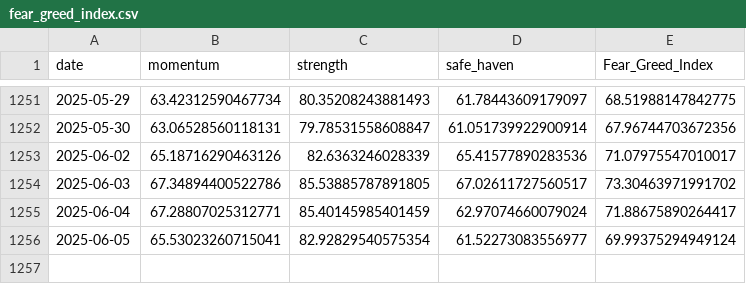
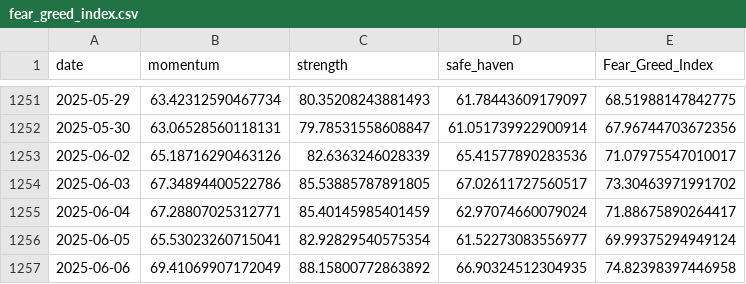
Before and after one commit to callagano/MarketMelodrama, a CSV file: src/scripts/fear_greed_index.csv, drawn as a sheet; only a part is shown, gaps mark what is left out.

```diff
--- a/src/scripts/fear_greed_index.csv
+++ b/src/scripts/fear_greed_index.csv
@@ -1256 +1256,2 @@ date,momentum,strength,safe_haven,Fear_Greed_Index
 2025-06-05,65.53023260715041,82.92829540575354,61.52273083556977,69.99375294949124
+2025-06-06,69.41069907172049,88.15800772863892,66.90324512304935,74.82398397446958
```
